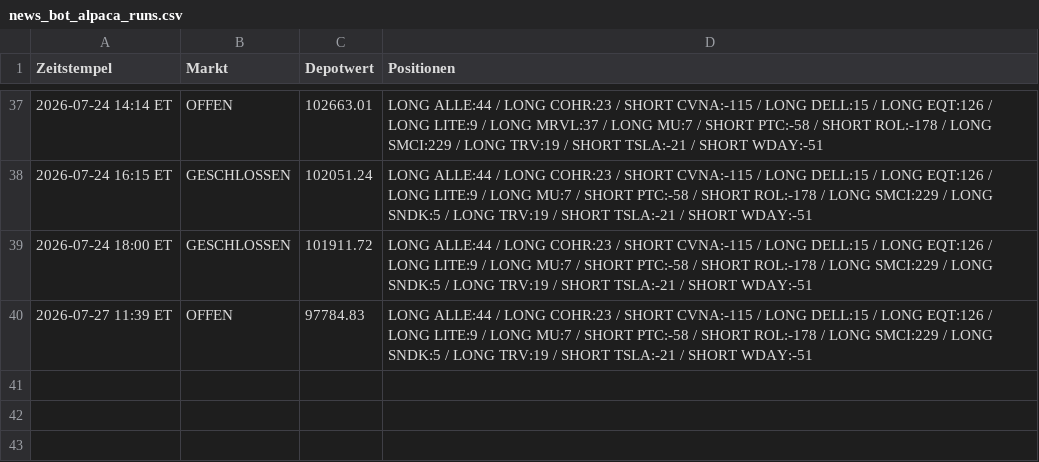
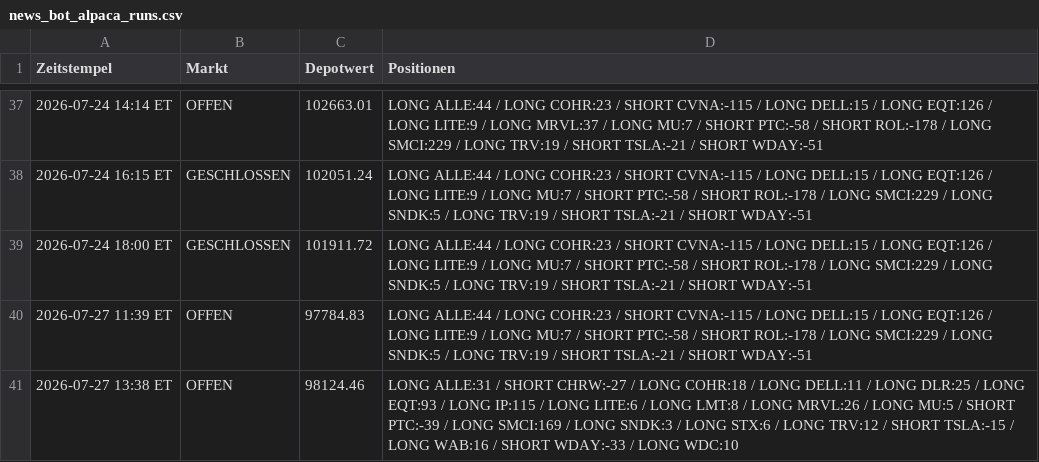
Before and after one commit to PatrickGerisch/NewsBot, a CSV file: news_bot_alpaca_runs.csv, drawn as a sheet; only a part is shown, gaps mark what is left out; the diff names each change by its address in the sheet, - before the commit and + after, or states it on an @@ line.

```diff
--- a/news_bot_alpaca_runs.csv
+++ b/news_bot_alpaca_runs.csv
+row 41: 2026-07-27 13:38 ET | OFFEN | 98124.46 | LONG ALLE:31 / SHORT CHRW:-27 / LONG COHR:18 / LONG DELL:11 / LONG DLR:25 / LONG EQT:93 / LONG IP:115 / LONG LITE:6 / LONG LMT:8 / LONG MRVL:26 / LONG MU:5 / SHORT PTC:-39 / LONG SMCI:169 / LONG SNDK:3 / LONG STX:6 / LONG TRV:12 / SHORT TSLA:-15 / LONG WAB:16 / SHORT WDAY:-33 / LONG WDC:10
```
Also changed, not shown: arena_history.csv, news_bot_features.csv, 14 other files.
